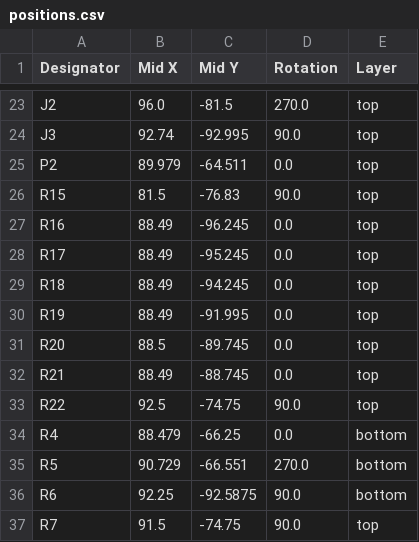
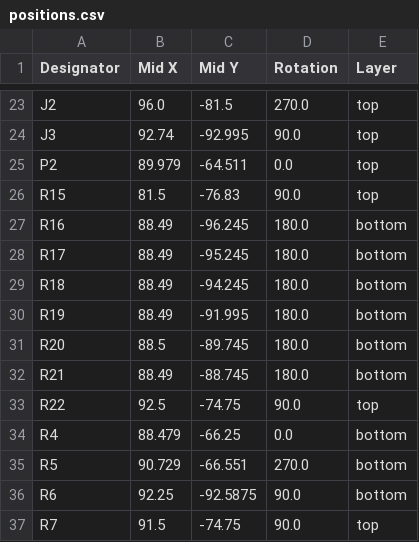
Before and after one commit to souptik-samanta/Hackducky, a CSV file: production/positions.csv, drawn as a sheet; only a part is shown, gaps mark what is left out.

```diff
--- a/production/positions.csv
+++ b/production/positions.csv
@@ -26,8 +26,8 @@ P2,89.979,-64.511,0.0,top
 R15,81.5,-76.83,90.0,top
-R16,88.49,-96.245,0.0,top
-R17,88.49,-95.245,0.0,top
-R18,88.49,-94.245,0.0,top
-R19,88.49,-91.995,0.0,top
-R20,88.5,-89.745,0.0,top
-R21,88.49,-88.745,0.0,top
+R16,88.49,-96.245,180.0,bottom
+R17,88.49,-95.245,180.0,bottom
+R18,88.49,-94.245,180.0,bottom
+R19,88.49,-91.995,180.0,bottom
+R20,88.5,-89.745,180.0,bottom
+R21,88.49,-88.745,180.0,bottom
 R22,92.5,-74.75,90.0,top
```
Also changed, not shown: 5 other files.
